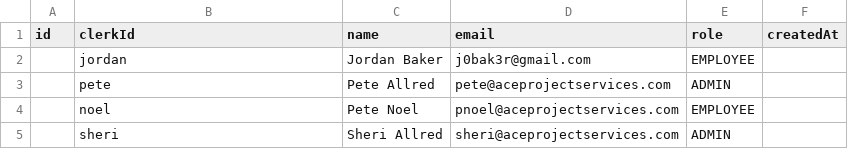
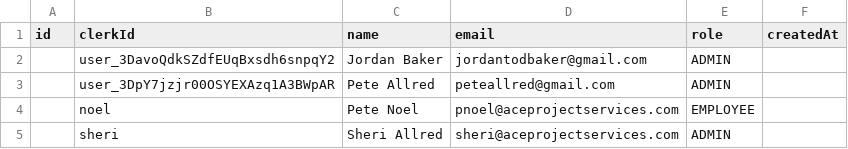
Before and after one commit to jordantodbaker/ace-payroll, a CSV file: prisma/data/users.csv, drawn as a sheet.

```diff
--- a/prisma/data/users.csv
+++ b/prisma/data/users.csv
@@ -1,4 +1,4 @@
 id,clerkId,name,email,role,createdAt
-,jordan,Jordan Baker,j0bak3r@gmail.com,EMPLOYEE,
-,pete,Pete Allred,pete@aceprojectservices.com,ADMIN,
+,user_3DavoQdkSZdfEUqBxsdh6snpqY2,Jordan Baker,jordantodbaker@gmail.com,ADMIN,
+,user_3DpY7jzjr00OSYEXAzq1A3BWpAR,Pete Allred,peteallred@gmail.com,ADMIN,
 ,noel,Pete Noel,pnoel@aceprojectservices.com,EMPLOYEE,
```
Also changed, not shown: prisma/migrations/time-entries-5-10.csv, 17 other files.
